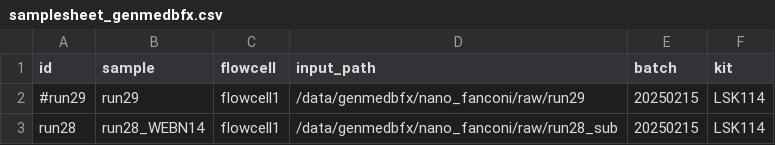
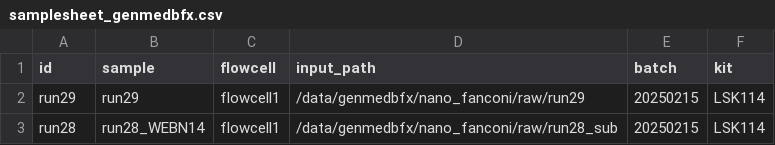
Before and after one commit to JiangyanYu/nf-core_nano-fanconi, a CSV file: assets/samplesheet_genmedbfx.csv, drawn as a sheet.

Commit message:
run two analysis

```diff
--- a/assets/samplesheet_genmedbfx.csv
+++ b/assets/samplesheet_genmedbfx.csv
@@ -1,3 +1,3 @@
 id,sample,flowcell,input_path,batch,kit
-#run29,run29,flowcell1,/data/genmedbfx/nano_fanconi/raw/run29,20250215,LSK114
+run29,run29,flowcell1,/data/genmedbfx/nano_fanconi/raw/run29,20250215,LSK114
 run28,run28_WEBN14,flowcell1,/data/genmedbfx/nano_fanconi/raw/run28_sub,20250215,LSK114
```
